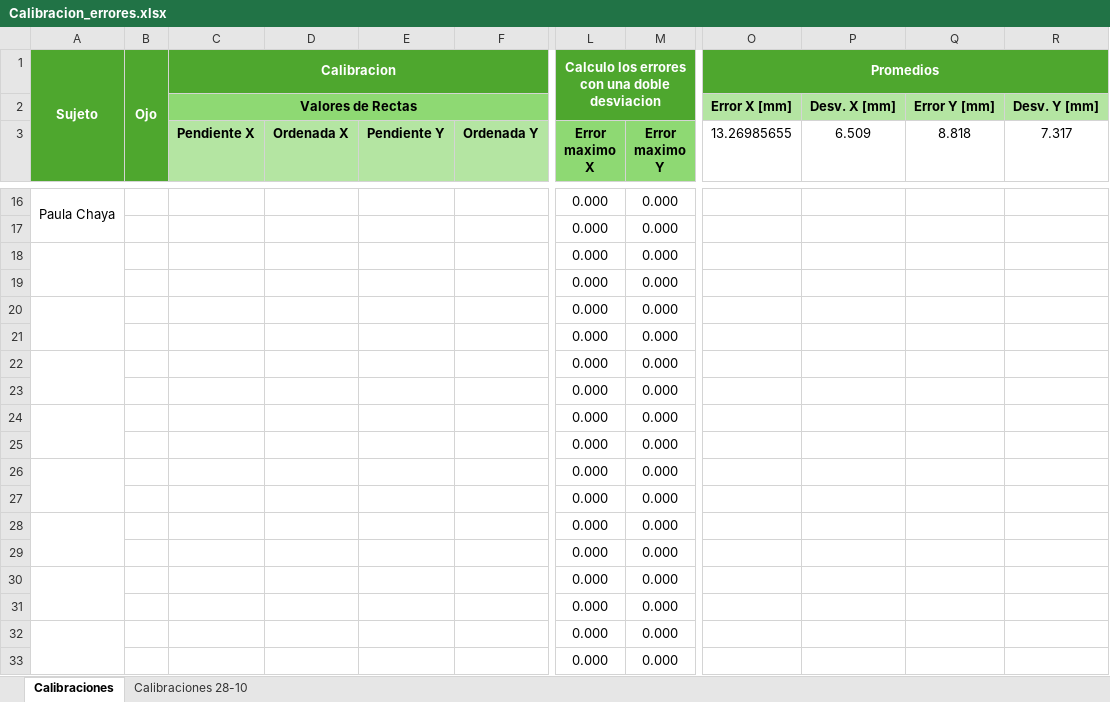
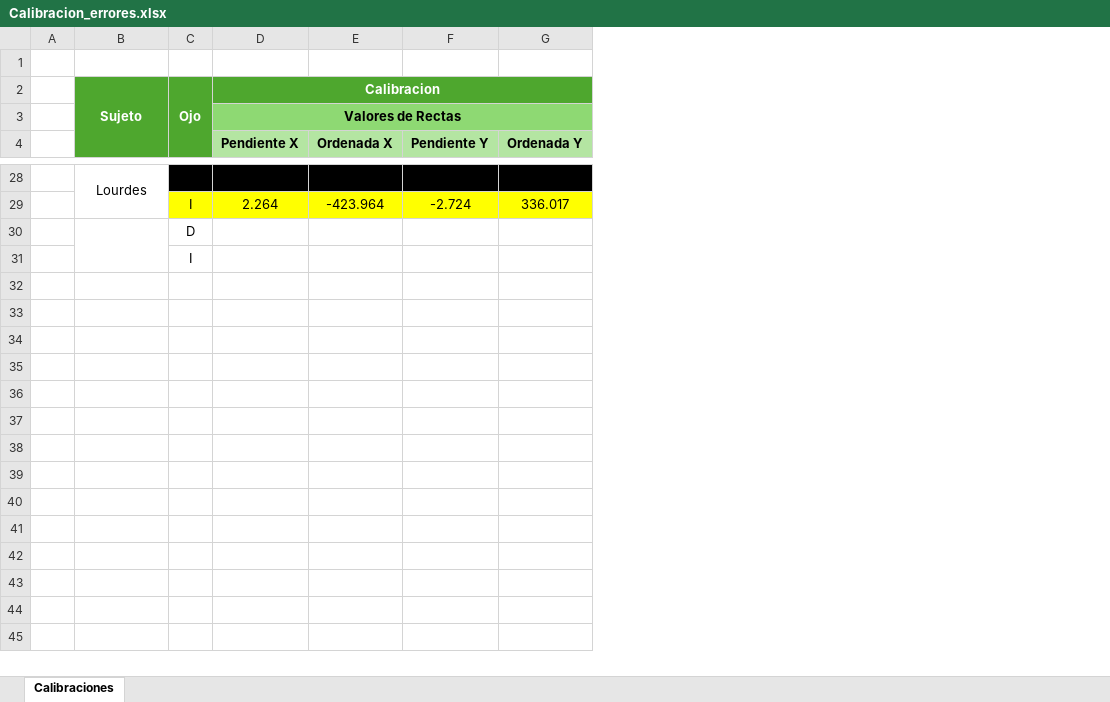
Before and after one commit to paulachaya/Chaya-Paula---Proyecto-de-Graduacion, an Excel workbook: Calibracion_errores.xlsx, sheet Calibraciones, drawn as a sheet; only a part is shown, gaps mark what is left out; values as stored, in another font and other column widths than the file's, no borders; removed rows and columns are numbered as before the commit, all else as after; rows hold the shown columns only; the diff covers the shown part only; the diff names each change by its address in the sheet, - before the commit and + after, or states it on an @@ line.

```diff
--- a/Calibracion_errores.xlsx (sheet Calibraciones)
+++ b/Calibracion_errores.xlsx (sheet Calibraciones)
-sheet tab: Calibraciones 28-10
+column A, empty
-column B, row 1: Ojo
+column C, row 2: Ojo; row 28: D; rows 30-31: D | I
-column L (Error maximo X), row 1: Calculo los errores con una doble desviacion; rows 16-18: all 0.000
-column M (Error maximo Y), rows 16-18: all 0.000
-column O (13.26985655), rows 1-2: Promedios | Error X [mm]
-column P (6.509), row 2: Desv. X [mm]
-column Q (8.818), row 2: Error Y [mm]
-column R (7.317), row 2: Desv. Y [mm]
+row 1: (empty)
-B28: Paula Chaya
+B28: Lourdes
-A16:A17 merged
+B28:B29 merged
-D28:G28 fill: none
+D28:G28 fill: #000000
+row 29:  |  | I | 2.264 | -423.964 | -2.724 | 336.017
+B30:B31 merged
-A18:A19 merged
-row 19:  |  |  |  |  |  | 0.000 | 0.000
-row 20:  |  |  |  |  |  | 0.000 | 0.000
-row 21:  |  |  |  |  |  | 0.000 | 0.000
-row 22:  |  |  |  |  |  | 0.000 | 0.000
-row 23:  |  |  |  |  |  | 0.000 | 0.000
-row 24:  |  |  |  |  |  | 0.000 | 0.000
-row 25:  |  |  |  |  |  | 0.000 | 0.000
-row 26:  |  |  |  |  |  | 0.000 | 0.000
-row 27:  |  |  |  |  |  | 0.000 | 0.000
-row 28:  |  |  |  |  |  | 0.000 | 0.000
-row 29:  |  |  |  |  |  | 0.000 | 0.000
-row 30:  |  |  |  |  |  | 0.000 | 0.000
-row 31:  |  |  |  |  |  | 0.000 | 0.000
-row 32:  |  |  |  |  |  | 0.000 | 0.000
-row 33:  |  |  |  |  |  | 0.000 | 0.000
```
Also changed, not shown: 13 added rows, 2 removed rows, 2 removed columns, 21 edited cells, cell formats and merged cells elsewhere in this sheet, 25 other files.
